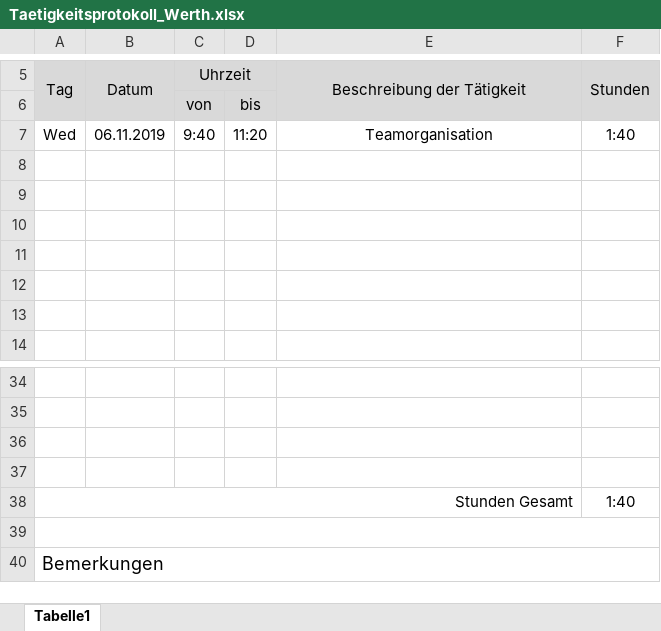
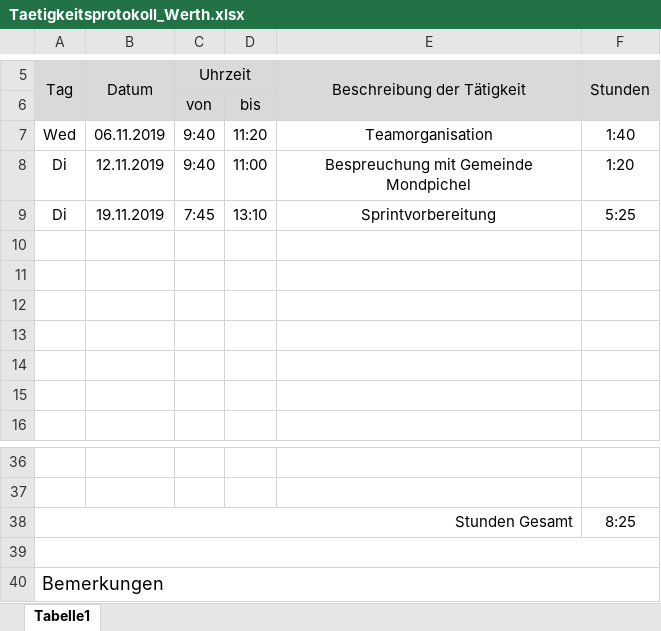
Before and after one commit to AlexanderReiter/Ferienspa-, an Excel workbook: Taetigkeitsprotokolle/Taetigkeitsprotokoll_Werth.xlsx, sheet Tabelle1, drawn as a sheet; only a part is shown, gaps mark what is left out; values as stored, in another font and other column widths than the file's, no borders; charts and pictures not drawn; removed rows and columns are numbered as before the commit, all else as after; the diff names each change by its address in the sheet, - before the commit and + after, or states it on an @@ line.

```diff
--- a/Taetigkeitsprotokolle/Taetigkeitsprotokoll_Werth.xlsx (sheet Tabelle1)
+++ b/Taetigkeitsprotokolle/Taetigkeitsprotokoll_Werth.xlsx (sheet Tabelle1)
+row 8: Di | 12.11.2019 | 9:40 | 11:00 | Bespreuchung mit Gemeinde Mondpichel | 1:20
+row 9: Di | 19.11.2019 | 7:45 | 13:10 | Sprintvorbereitung | 5:25
-row 36: (empty)
-row 37: (empty)
-F38: 1:40
+F38: 8:25
```
Also changed, not shown: formulas that keep their value, 1 other file.
